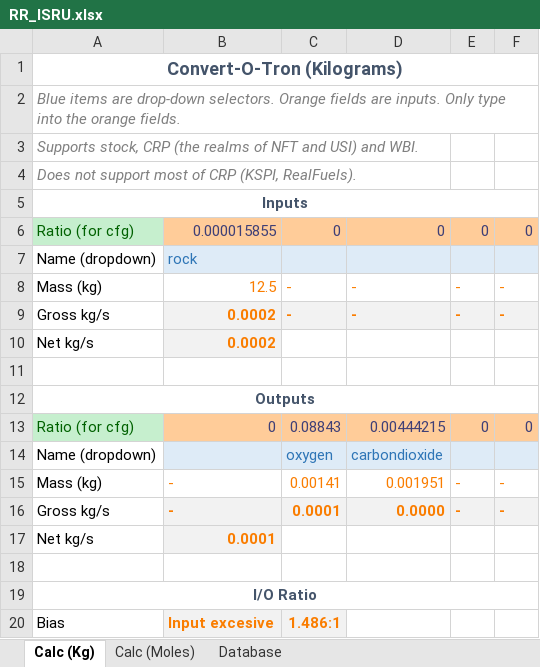
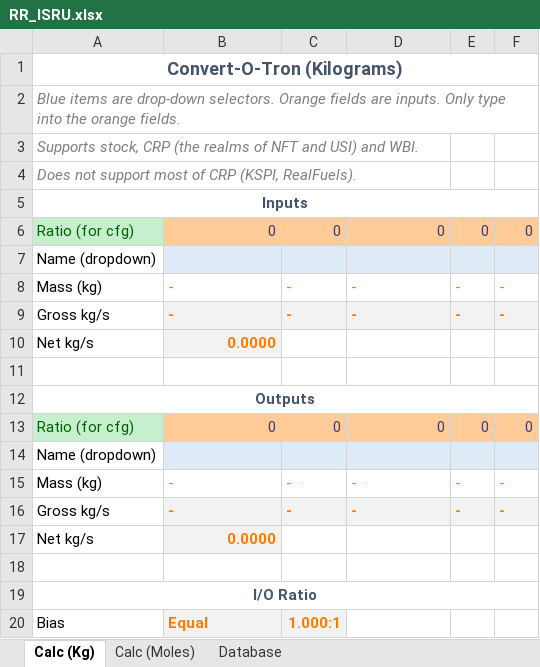
Before and after one commit to JadeOfMaar/RationalResources, an Excel workbook: RR_ISRU.xlsx, sheet Calc (Kg), drawn as a sheet; values as stored, in another font and other column widths than the file's, no borders; the diff names each change by its address in the sheet, - before the commit and + after, or states it on an @@ line.

Commit message:
Update RR_ISRU.xlsx
* added glycerol mol info

```diff
--- a/RR_ISRU.xlsx (sheet Calc (Kg))
+++ b/RR_ISRU.xlsx (sheet Calc (Kg))
-B6: 0.000015855
+B6: 0
-B7: rock
+B7: (empty)
-B8: 12.5
+B8: -
-B9: 0.0002
+B9: -
-B10: 0.0002
+B10: 0.0000
-C13: 0.08843
+C13: 0
-D13: 0.00444215
+D13: 0
-C14: oxygen
+C14: (empty)
-D14: carbondioxide
+D14: (empty)
-C15: 0.00141
+C15: -
-D15: 0.001951
+D15: -
-C16: 0.0001
+C16: -
-D16: 0.0000
+D16: -
-B17: 0.0001
+B17: 0.0000
-B20: Input excesive
+B20: Equal
-C20: 1.486:1
+C20: 1.000:1
```
Also changed, not shown: sheet Database.
